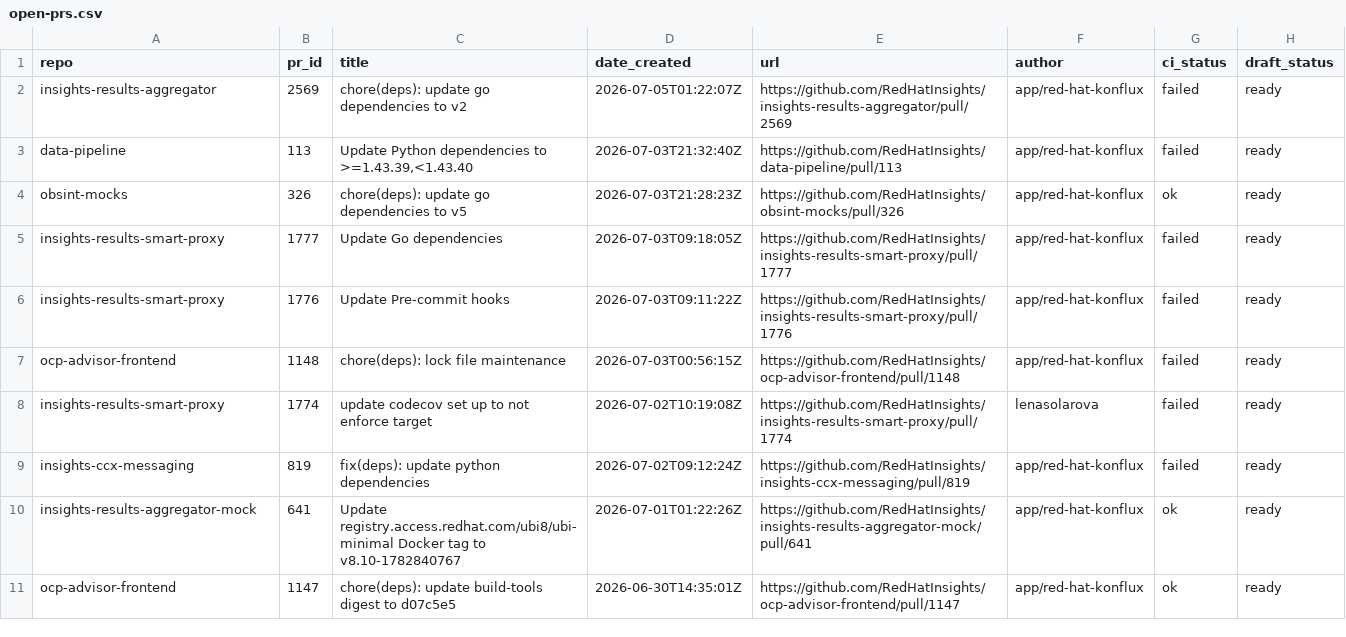
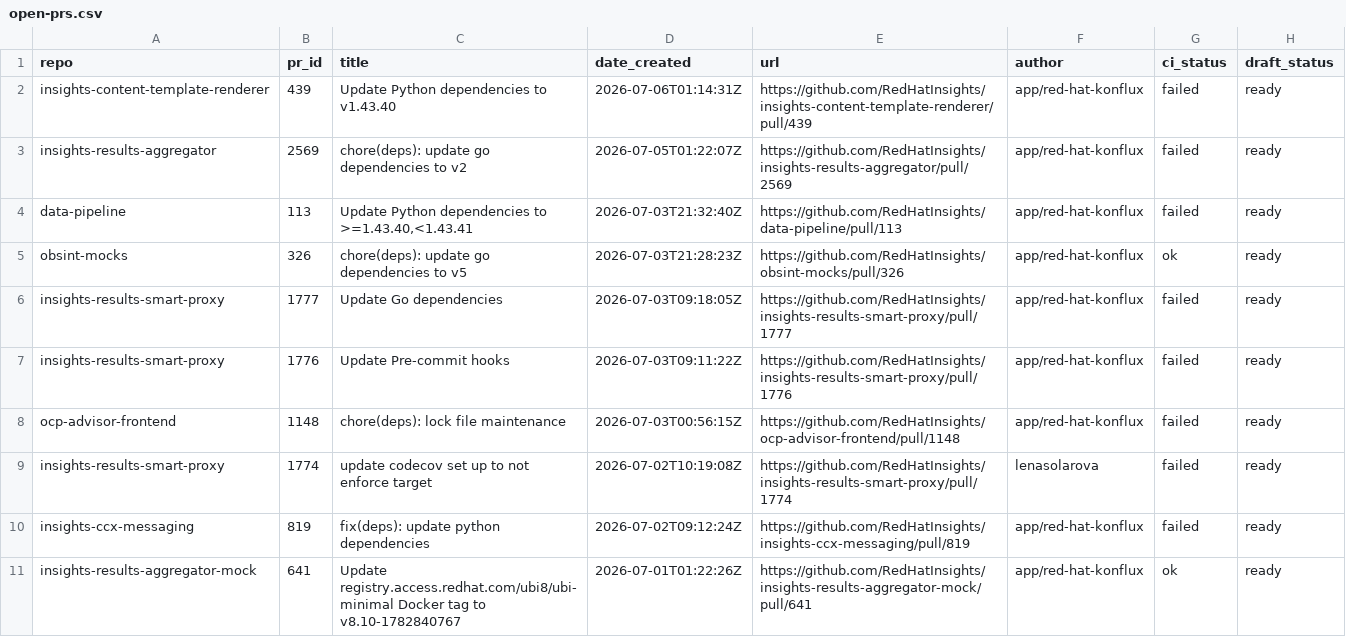
Before and after one commit to RedHatInsights/processing-tools, a CSV file: open_mr_pr/github/open-prs.csv, drawn as a sheet; only a part is shown; the shorter side is filled out with more unchanged rows.

```diff
--- a/open_mr_pr/github/open-prs.csv
+++ b/open_mr_pr/github/open-prs.csv
@@ -1,4 +1,5 @@
 repo,pr_id,title,date_created,url,author,ci_status,draft_status
+insights-content-template-renderer,439,Update Python dependencies to v1.43.40,2026-07-06T01:14:31Z,https://github.com/RedHatInsights/insights-content-template-renderer/pull/439,app/red-hat-konflux,failed,ready
 insights-results-aggregator,2569,chore(deps): update go dependencies to v2,2026-07-05T01:22:07Z,https://github.com/RedHatInsights/insights-results-aggregator/pull/2569,app/red-hat-konflux,failed,ready
-data-pipeline,113,"Update Python dependencies to >=1.43.39,<1.43.40",2026-07-03T21:32:40Z,https://github.com/RedHatInsights/data-pipeline/pull/113,app/red-hat-konflux,failed,ready
+data-pipeline,113,"Update Python dependencies to >=1.43.40,<1.43.41",2026-07-03T21:32:40Z,https://github.com/RedHatInsights/data-pipeline/pull/113,app/red-hat-konflux,failed,ready
 obsint-mocks,326,chore(deps): update go dependencies to v5,2026-07-03T21:28:23Z,https://github.com/RedHatInsights/obsint-mocks/pull/326,app/red-hat-konflux,ok,ready
```
Also changed, not shown: 3 other files.
